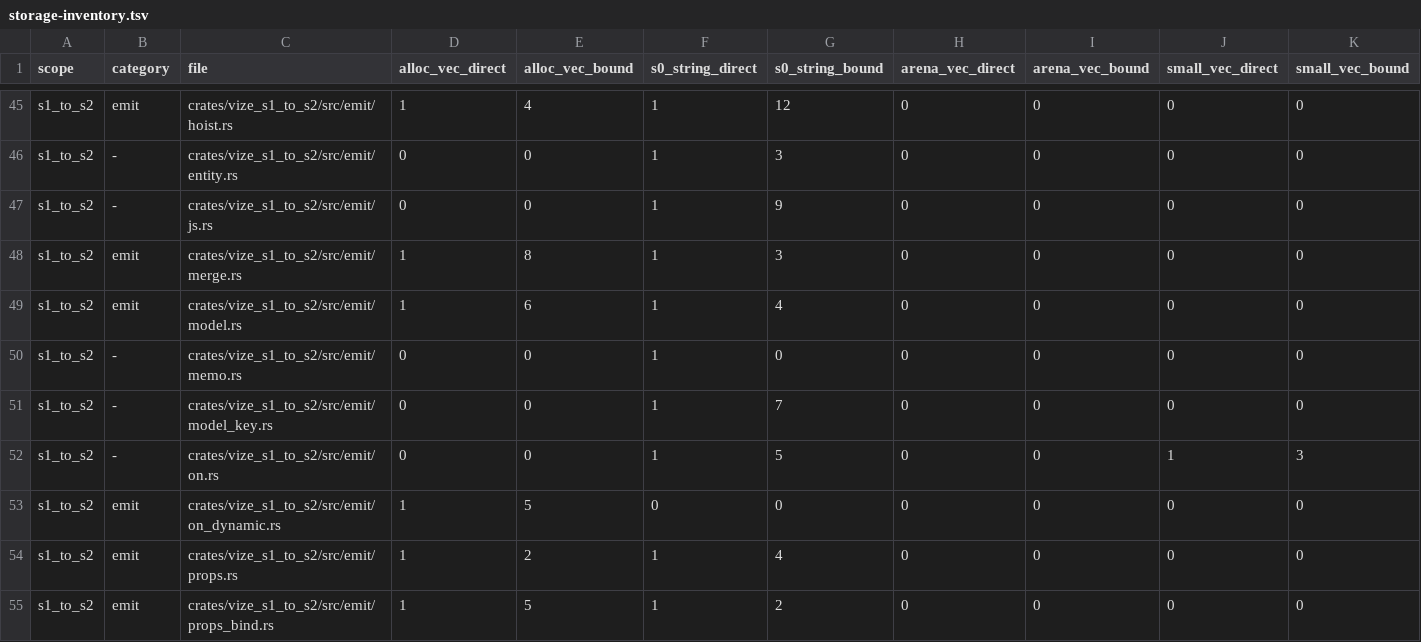
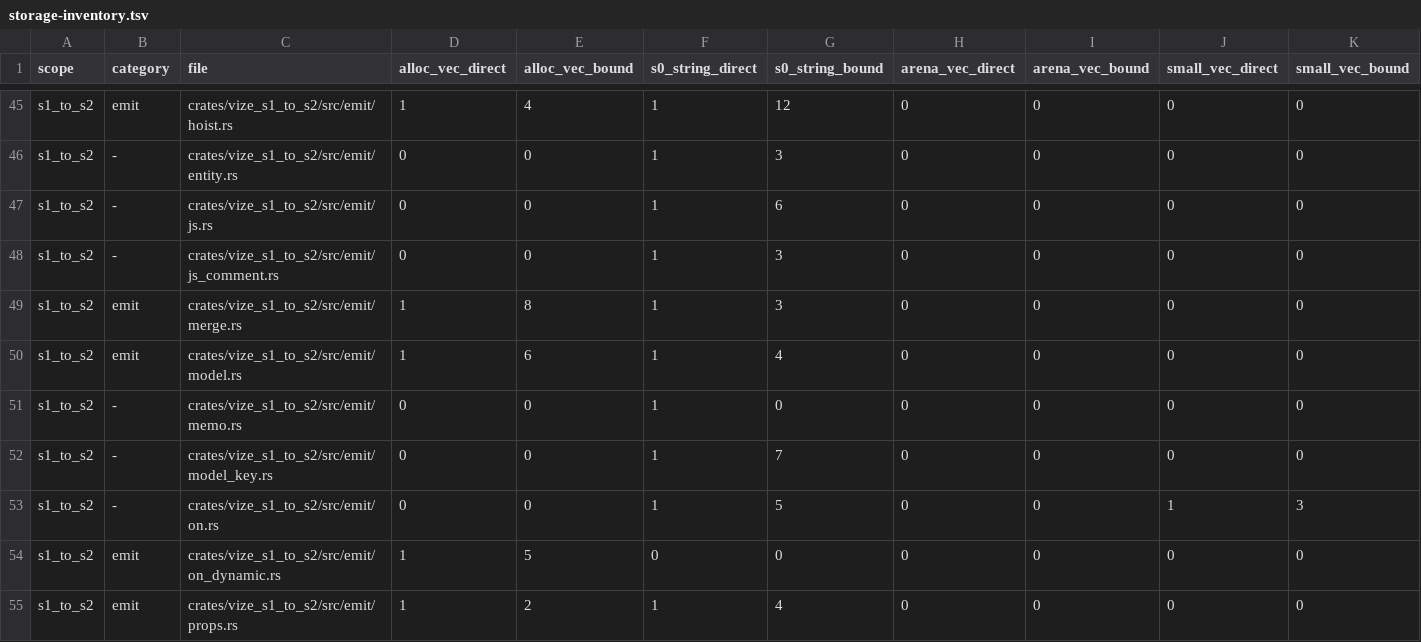
Before and after one commit to Mu-L/vize, a TSV file: davinci-road/plan/storage-inventory.tsv, drawn as a sheet; only a part is shown, gaps mark what is left out; the shorter side is filled out with more unchanged rows.

Commit message:
fix(davinci): preserve raw comment expression emit (#5478)

```diff
--- a/davinci-road/plan/storage-inventory.tsv
+++ b/davinci-road/plan/storage-inventory.tsv
@@ -46,3 +46,4 @@ s1_to_s2	emit	crates/vize_s1_to_s2/src/emit/hoist.rs	1	4	1	12	0	0	0	0
 s1_to_s2	-	crates/vize_s1_to_s2/src/emit/entity.rs	0	0	1	3	0	0	0	0
-s1_to_s2	-	crates/vize_s1_to_s2/src/emit/js.rs	0	0	1	9	0	0	0	0
+s1_to_s2	-	crates/vize_s1_to_s2/src/emit/js.rs	0	0	1	6	0	0	0	0
+s1_to_s2	-	crates/vize_s1_to_s2/src/emit/js_comment.rs	0	0	1	3	0	0	0	0
 s1_to_s2	emit	crates/vize_s1_to_s2/src/emit/merge.rs	1	8	1	3	0	0	0	0
```
Also changed, not shown: 29 other files.
